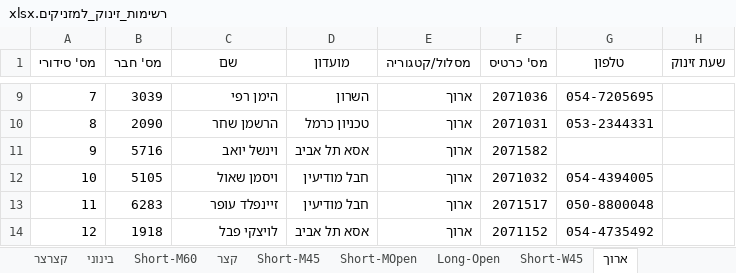
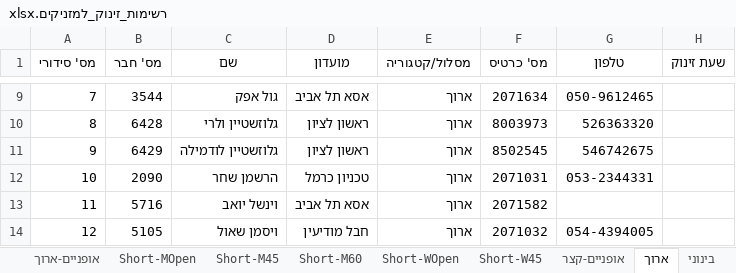
Before and after one commit to HasharonOC/hasharonoc.github.io, an Excel workbook: events/Tel_Mond_2023/competition_files/רשימות_זינוק_למזניקים.xlsx, sheet ארוך, drawn as a sheet; only a part is shown, gaps mark what is left out; values as stored, in another font and other column widths than the file's, no borders; the diff covers the shown part only; the diff names each change by its address in the sheet, - before the commit and + after, or states it on an @@ line.

```diff
--- a/events/Tel_Mond_2023/competition_files/רשימות_זינוק_למזניקים.xlsx (sheet ארוך)
+++ b/events/Tel_Mond_2023/competition_files/רשימות_זינוק_למזניקים.xlsx (sheet ארוך)
+sheet tab: אופניים-ארוך
+sheet tab: Short-WOpen
+sheet tab: אופניים-קצר
@@ sheet tab order changed: אופניים-ארוך | Short-MOpen | Short-M45 | Short-M60 | Short-WOpen | Short-W45 | אופניים-קצר | ארוך | בינוני @@
-B9 (מס' חבר): 3039
+B9 (מס' חבר): 3544
-C9 (שם): הימן רפי
+C9 (שם): גול אפק
-D9 (מועדון): השרון
+D9 (מועדון): אסא תל אביב
-F9 (מס' כרטיס): 2071036
+F9 (מס' כרטיס): 2071634
-G9 (טלפון): 054-7205695
+G9 (טלפון): 050-9612465
-B10 (מס' חבר): 2090
+B10 (מס' חבר): 6428
-C10 (שם): הרשמן שחר
+C10 (שם): גלוזשטיין ולרי
-D10 (מועדון): טכניון כרמל
+D10 (מועדון): ראשון לציון
-F10 (מס' כרטיס): 2071031
+F10 (מס' כרטיס): 8003973
-G10 (טלפון): 053-2344331
+G10 (טלפון): 526363320
-B11 (מס' חבר): 5716
+B11 (מס' חבר): 6429
-C11 (שם): וינשל יואב
+C11 (שם): גלוזשטיין לודמילה
-D11 (מועדון): אסא תל אביב
+D11 (מועדון): ראשון לציון
-F11 (מס' כרטיס): 2071582
+F11 (מס' כרטיס): 8502545
-G11 (טלפון): (empty)
+G11 (טלפון): 546742675
-B12 (מס' חבר): 5105
+B12 (מס' חבר): 2090
-C12 (שם): ויסמן שאול
+C12 (שם): הרשמן שחר
-D12 (מועדון): חבל מודיעין
+D12 (מועדון): טכניון כרמל
-F12 (מס' כרטיס): 2071032
+F12 (מס' כרטיס): 2071031
-G12 (טלפון): 054-4394005
+G12 (טלפון): 053-2344331
-B13 (מס' חבר): 6283
+B13 (מס' חבר): 5716
-C13 (שם): זיינפלד עופר
+C13 (שם): וינשל יואב
-D13 (מועדון): חבל מודיעין
+D13 (מועדון): אסא תל אביב
-F13 (מס' כרטיס): 2071517
+F13 (מס' כרטיס): 2071582
-G13 (טלפון): 050-8800048
+G13 (טלפון): (empty)
-B14 (מס' חבר): 1918
+B14 (מס' חבר): 5105
-C14 (שם): לויצקי פבל
+C14 (שם): ויסמן שאול
-D14 (מועדון): אסא תל אביב
+D14 (מועדון): חבל מודיעין
-F14 (מס' כרטיס): 2071152
+F14 (מס' כרטיס): 2071032
-G14 (טלפון): 054-4735492
+G14 (טלפון): 054-4394005
```
Also changed, not shown: 156 edited cells elsewhere in this sheet, sheet נרשמים מראש, sheet בינוני, sheet קצר, sheet קצרצר, sheet Long-M45, sheet Short-M45, 4 more sheets, events/Tel_Mond_2023/Combined_StartList.xlsx, events/Tel_Mond_2023/Foot_StartList.xlsx, 6 other files.
